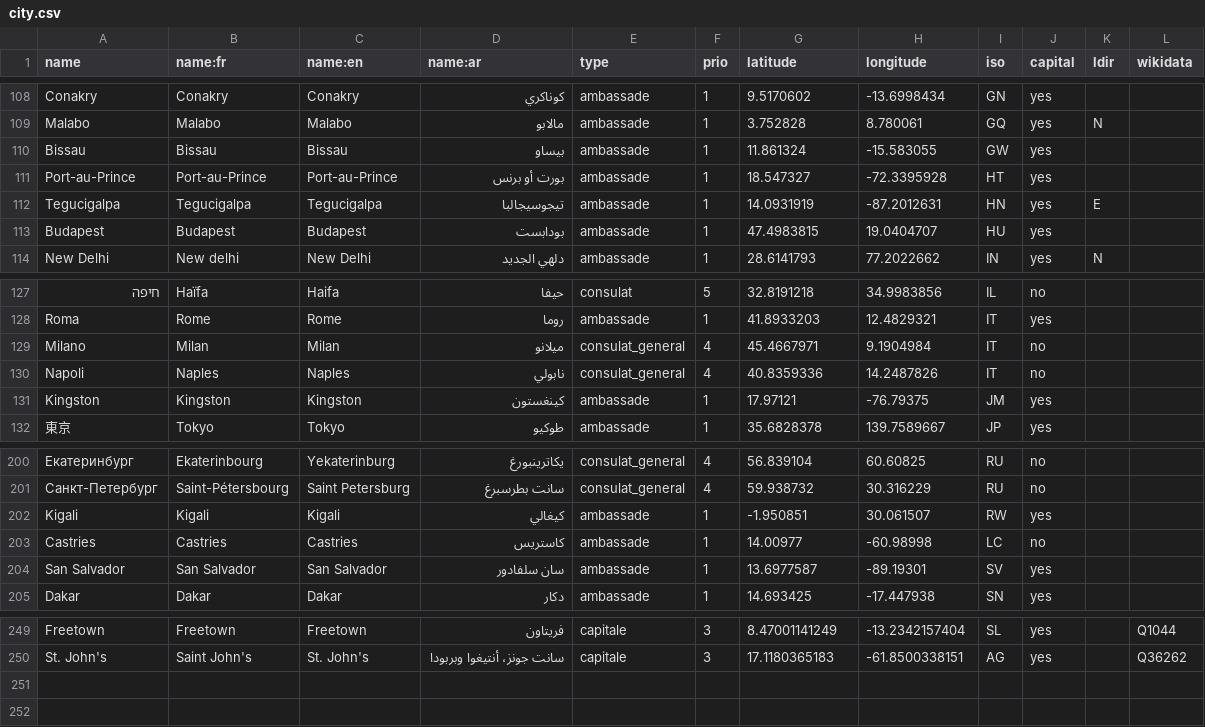
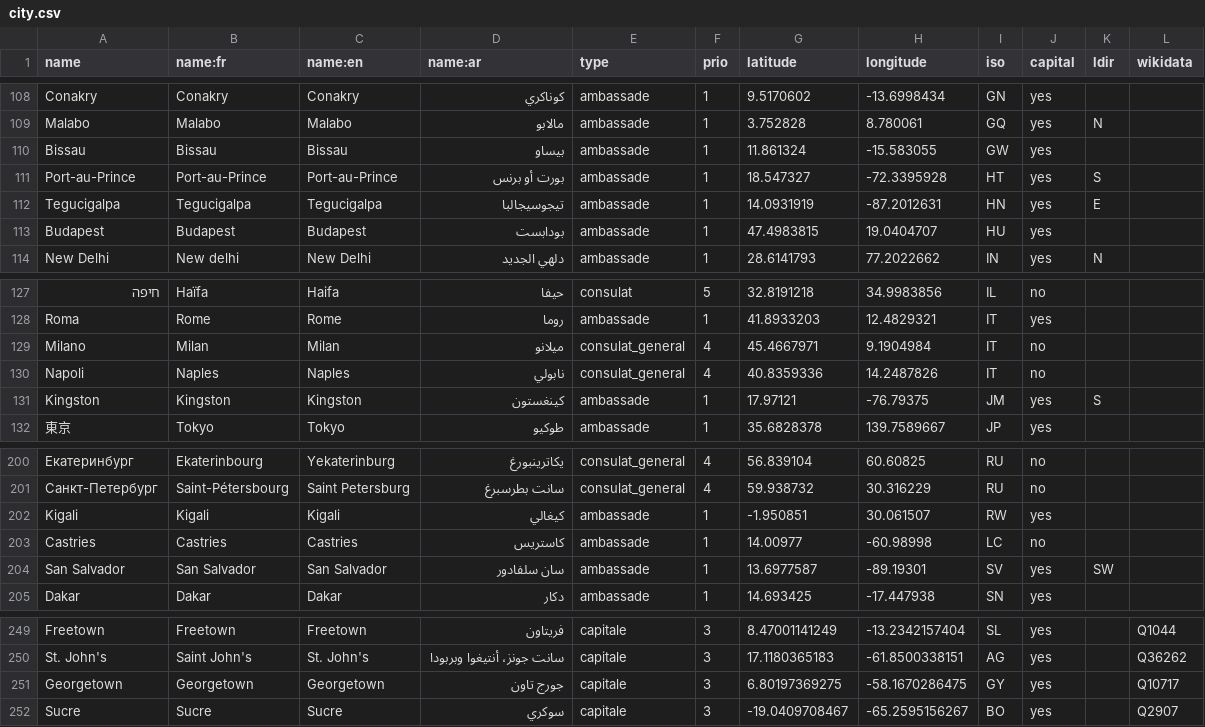
Before and after one commit to tilery/pianoforte, a CSV file: data/city.csv, drawn as a sheet; only a part is shown, gaps mark what is left out.

Commit message:
Missing datas

```diff
--- a/data/city.csv
+++ b/data/city.csv
@@ -110,3 +110,3 @@ Malabo,Malabo,Malabo,مالابو,ambassade,1,3.752828,8.780061,GQ,yes,N,
 Bissau,Bissau,Bissau,بيساو,ambassade,1,11.861324,-15.583055,GW,yes,,
-Port-au-Prince,Port-au-Prince,Port-au-Prince,بورت أو برنس,ambassade,1,18.547327,-72.3395928,HT,yes,,
+Port-au-Prince,Port-au-Prince,Port-au-Prince,بورت أو برنس,ambassade,1,18.547327,-72.3395928,HT,yes,S,
 Tegucigalpa,Tegucigalpa,Tegucigalpa,تيجوسيجالبا,ambassade,1,14.0931919,-87.2012631,HN,yes,E,
@@ -130,3 +130,3 @@ Milano,Milan,Milan,ميلانو,consulat_general,4,45.4667971,9.1904984,IT,no,,
 Napoli,Naples,Naples,نابولي,consulat_general,4,40.8359336,14.2487826,IT,no,,
-Kingston,Kingston,Kingston,كينغستون,ambassade,1,17.97121,-76.79375,JM,yes,,
+Kingston,Kingston,Kingston,كينغستون,ambassade,1,17.97121,-76.79375,JM,yes,S,
 東京,Tokyo,Tokyo,طوكيو,ambassade,1,35.6828378,139.7589667,JP,yes,,
@@ -203,3 +203,3 @@ Kigali,Kigali,Kigali,كيغالي,ambassade,1,-1.950851,30.061507,RW,yes,,
 Castries,Castries,Castries,كاستريس,ambassade,1,14.00977,-60.98998,LC,no,,
-San Salvador,San Salvador,San Salvador,سان سلفادور,ambassade,1,13.6977587,-89.19301,SV,yes,,
+San Salvador,San Salvador,San Salvador,سان سلفادور,ambassade,1,13.6977587,-89.19301,SV,yes,SW,
 Dakar,Dakar,Dakar,دكار,ambassade,1,14.693425,-17.447938,SN,yes,,
@@ -250 +250,3 @@ Freetown,Freetown,Freetown,فريتاون,capitale,3,8.47001141249,-13.234215740
 St. John's,Saint John's,St. John's,سانت جونز، أنتيغوا وبربودا,capitale,3,17.1180365183,-61.8500338151,AG,yes,,Q36262
+Georgetown,Georgetown,Georgetown,جورج تاون,capitale,3,6.80197369275,-58.1670286475,GY,yes,,Q10717
+Sucre,Sucre,Sucre,سوكري,capitale,3,-19.0409708467,-65.2595156267,BO,yes,,Q2907
```
